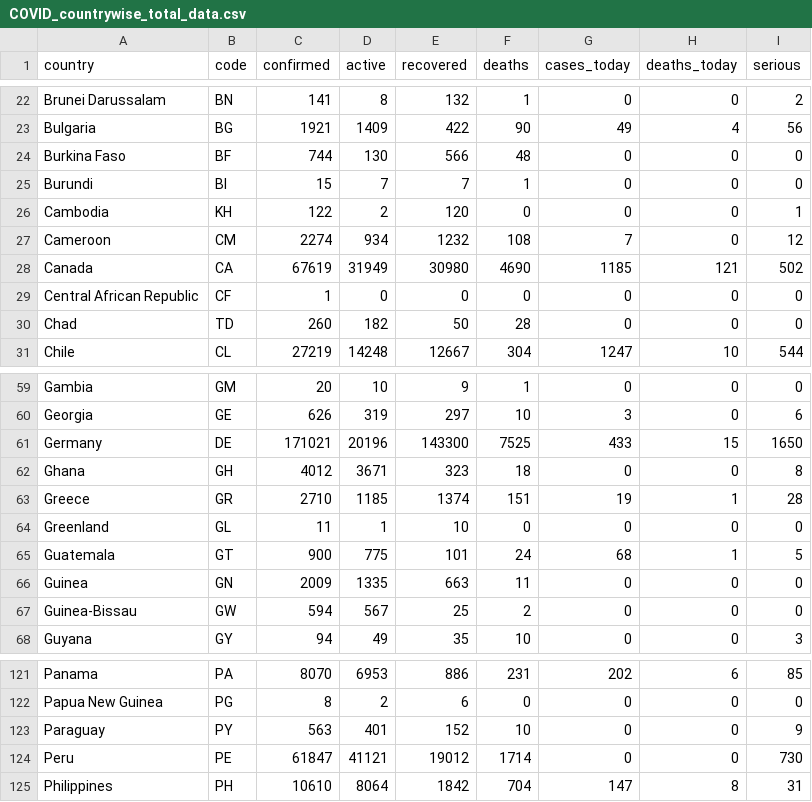
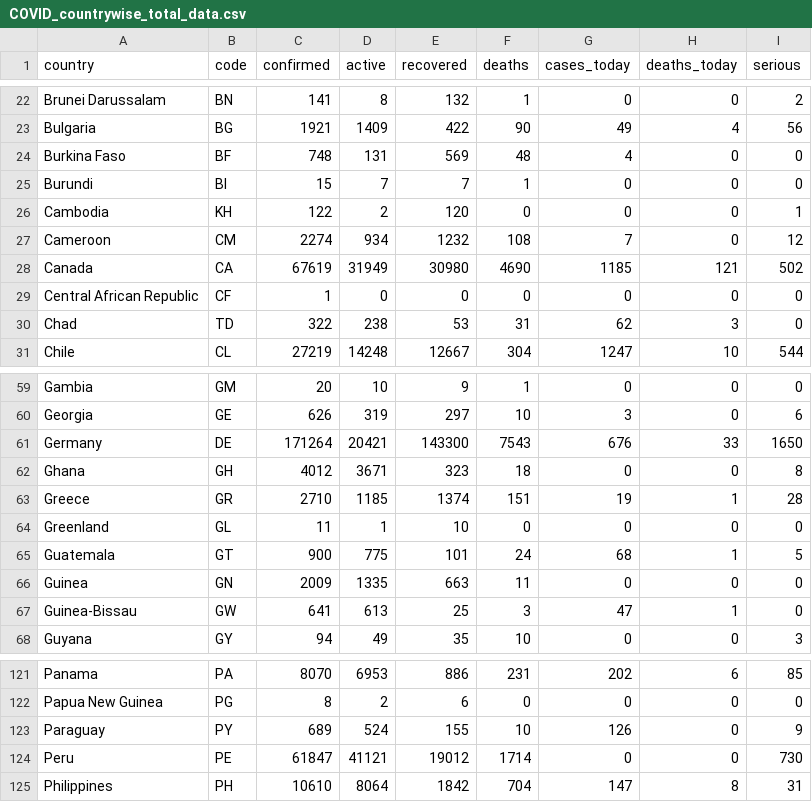
Before and after one commit to aayushgupta97/covid-dash, a CSV file: data/COVID_countrywise_total_data.csv, drawn as a sheet; only a part is shown, gaps mark what is left out; the diff covers the shown part only.

```diff
--- a/data/COVID_countrywise_total_data.csv
+++ b/data/COVID_countrywise_total_data.csv
@@ -23,3 +23,3 @@ Brunei Darussalam,BN,141,8,132,1,0,0,2
 Bulgaria,BG,1921,1409,422,90,49,4,56
-Burkina Faso,BF,744,130,566,48,0,0,0
+Burkina Faso,BF,748,131,569,48,4,0,0
 Burundi,BI,15,7,7,1,0,0,0
@@ -29,3 +29,3 @@ Canada,CA,67619,31949,30980,4690,1185,121,502
 Central African Republic,CF,1,0,0,0,0,0,0
-Chad,TD,260,182,50,28,0,0,0
+Chad,TD,322,238,53,31,62,3,0
 Chile,CL,27219,14248,12667,304,1247,10,544
@@ -60,3 +60,3 @@ Gambia,GM,20,10,9,1,0,0,0
 Georgia,GE,626,319,297,10,3,0,6
-Germany,DE,171021,20196,143300,7525,433,15,1650
+Germany,DE,171264,20421,143300,7543,676,33,1650
 Ghana,GH,4012,3671,323,18,0,0,8
@@ -66,3 +66,3 @@ Guatemala,GT,900,775,101,24,68,1,5
 Guinea,GN,2009,1335,663,11,0,0,0
-Guinea-Bissau,GW,594,567,25,2,0,0,0
+Guinea-Bissau,GW,641,613,25,3,47,1,0
 Guyana,GY,94,49,35,10,0,0,3
@@ -122,3 +122,3 @@ Panama,PA,8070,6953,886,231,202,6,85
 Papua New Guinea,PG,8,2,6,0,0,0,0
-Paraguay,PY,563,401,152,10,0,0,9
+Paraguay,PY,689,524,155,10,126,0,9
 Peru,PE,61847,41121,19012,1714,0,0,730
```
Also changed, not shown: 41 edited cells elsewhere in this file, data/covid_raw_gender_age_full.csv, data/covid_statewise_total_cases.csv, 5 other files.
